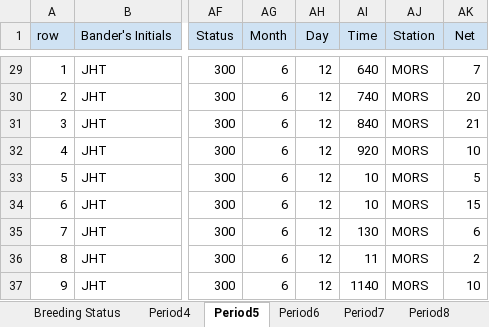
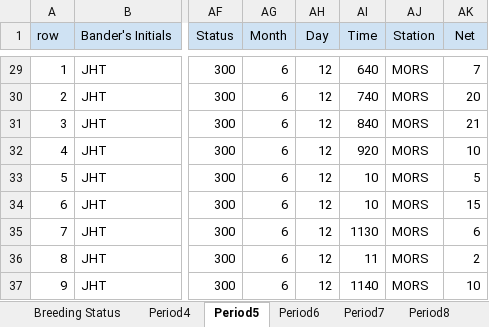
Before and after one commit to ndswecker/MORS_MAPS_2021, an Excel workbook: Data_Sheet_SpreadSheets/MAPS 2021 Data.xlsx, sheet Period5, drawn as a sheet; only a part is shown, gaps mark what is left out; values as stored, in another font and other column widths than the file's, no borders; charts and pictures not drawn; the diff names each change by its address in the sheet, - before the commit and + after, or states it on an @@ line.

Commit message:
Must have previously forgotten to add in the capture times for all of ACC Period 8. Fixed in Step 4.

```diff
--- a/Data_Sheet_SpreadSheets/MAPS 2021 Data.xlsx (sheet Period5)
+++ b/Data_Sheet_SpreadSheets/MAPS 2021 Data.xlsx (sheet Period5)
-AI35 (Time): 130
+AI35 (Time): 1130
```
Also changed, not shown: sheet CombValues, sheet Period8, sheet Breeding Status, sheet Period7, formulas that keep their value, charts or pictures.
